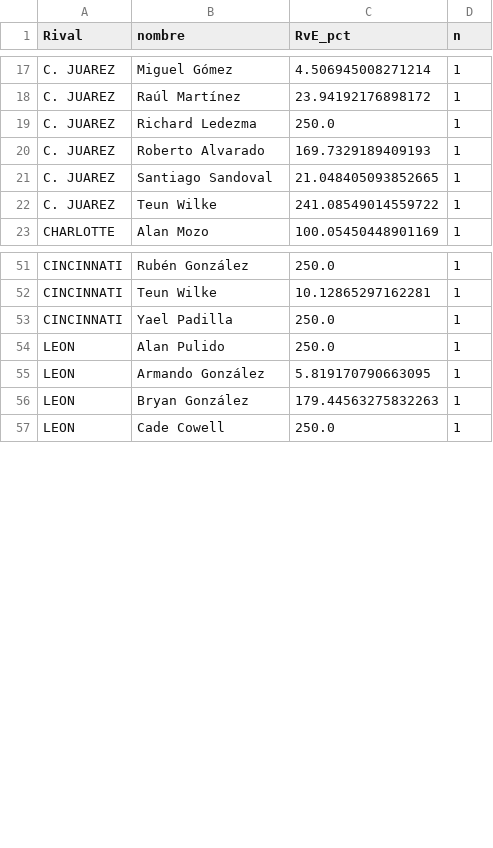
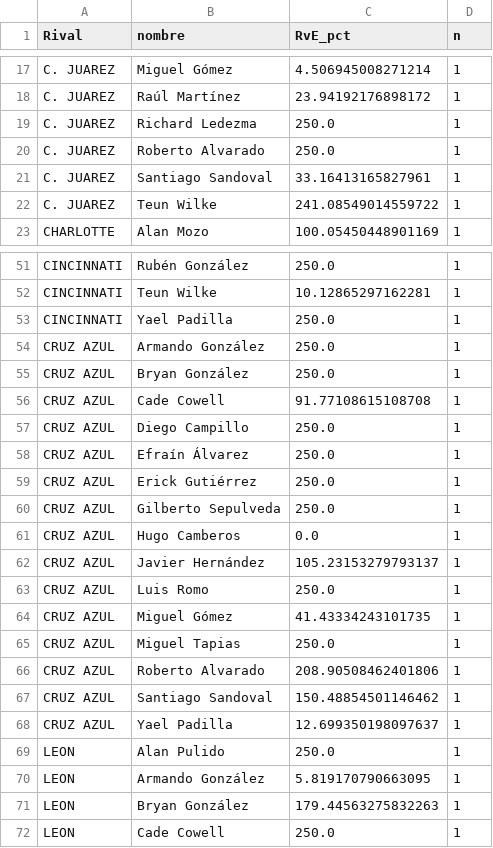
Before and after one commit to cuarty/chivas_ml, a CSV file: notebooks/exports_partidos/rival_linea_rve_promedio_conteo.csv, drawn as a sheet; only a part is shown, gaps mark what is left out; the diff covers the shown part only.

Commit message:
Finalización proceso de análisis de Partidos

```diff
--- a/notebooks/exports_partidos/rival_linea_rve_promedio_conteo.csv
+++ b/notebooks/exports_partidos/rival_linea_rve_promedio_conteo.csv
@@ -19,4 +19,4 @@ C. JUAREZ,Raúl Martínez,23.94192176898172,1
 C. JUAREZ,Richard Ledezma,250.0,1
-C. JUAREZ,Roberto Alvarado,169.7329189409193,1
-C. JUAREZ,Santiago Sandoval,21.048405093852665,1
+C. JUAREZ,Roberto Alvarado,250.0,1
+C. JUAREZ,Santiago Sandoval,33.16413165827961,1
 C. JUAREZ,Teun Wilke,241.08549014559722,1
@@ -53,2 +53,17 @@ CINCINNATI,Teun Wilke,10.12865297162281,1
 CINCINNATI,Yael Padilla,250.0,1
+CRUZ AZUL,Armando González,250.0,1
+CRUZ AZUL,Bryan González,250.0,1
+CRUZ AZUL,Cade Cowell,91.77108615108708,1
+CRUZ AZUL,Diego Campillo,250.0,1
+CRUZ AZUL,Efraín Álvarez,250.0,1
+CRUZ AZUL,Erick Gutiérrez,250.0,1
+CRUZ AZUL,Gilberto Sepulveda,250.0,1
+CRUZ AZUL,Hugo Camberos,0.0,1
+CRUZ AZUL,Javier Hernández,105.23153279793137,1
+CRUZ AZUL,Luis Romo,250.0,1
+CRUZ AZUL,Miguel Gómez,41.43334243101735,1
+CRUZ AZUL,Miguel Tapias,250.0,1
+CRUZ AZUL,Roberto Alvarado,208.90508462401806,1
+CRUZ AZUL,Santiago Sandoval,150.48854501146462,1
+CRUZ AZUL,Yael Padilla,12.699350198097637,1
 LEON,Alan Pulido,250.0,1
```
Also changed, not shown: 1 added row and 19 edited cells elsewhere in this file, notebooks/exports_partidos/kpis_partidos_por_jugador.csv, notebooks/exports_partidos/partidos_outliers_rve.csv, 8 other files.
